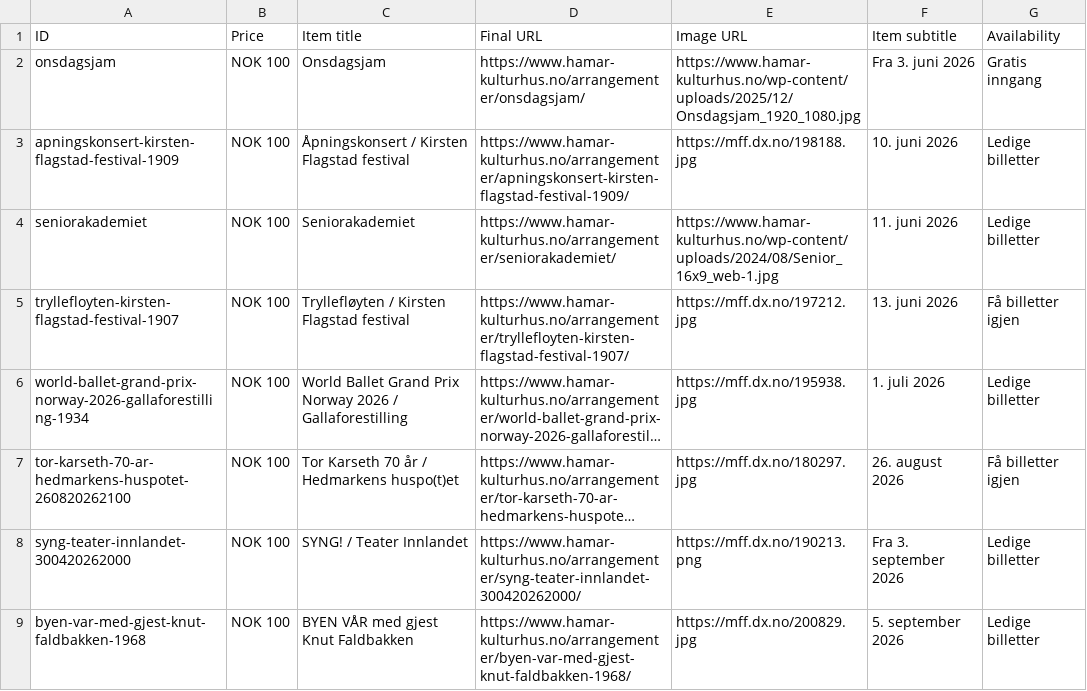
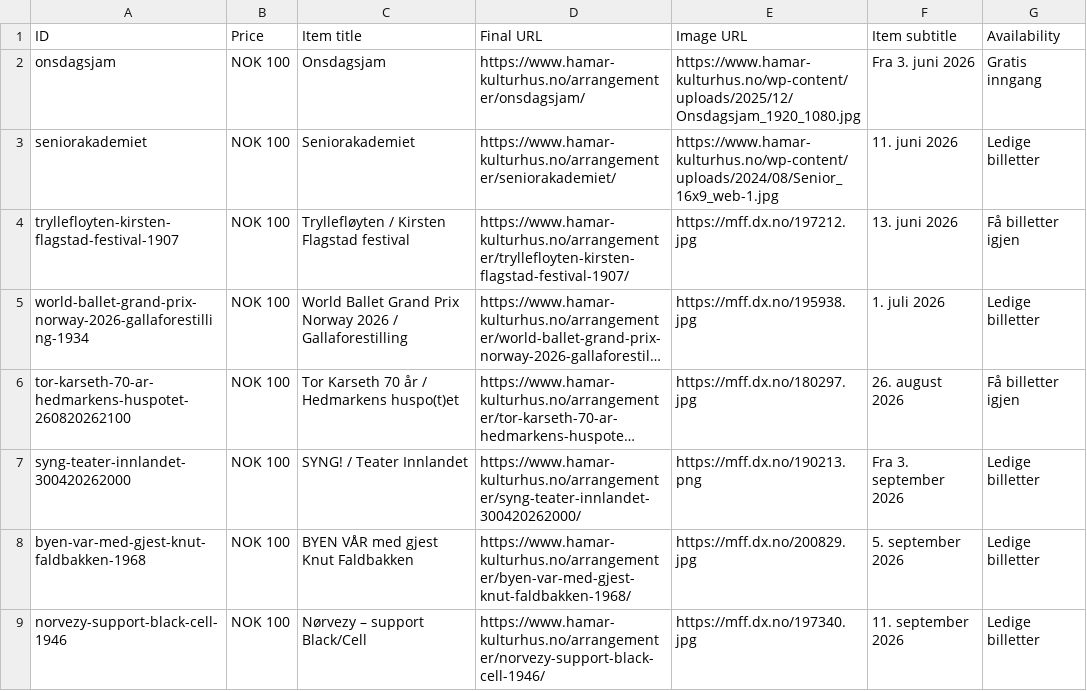
Before and after one commit to opmthomassen/hamar, a CSV file: google.csv, drawn as a sheet; only a part is shown; the shorter side is filled out with more unchanged rows; long unchanged cells end in …; the diff names each change by its address in the sheet, - before the commit and + after, or states it on an @@ line.

```diff
--- a/google.csv
+++ b/google.csv
-row 3: apningskonsert-kirsten-flagstad-festival-1909 | NOK 100 | Åpningskonsert / Kirsten Flagstad festival | https://www.hamar-kulturhus.no/arrangementer/apningskonsert-kirsten-flagstad-festival-1909/ | https://mff.dx.no/198188.jpg | 10. juni 2026 | Ledige billetter
```
Also changed, not shown: meta.csv.
